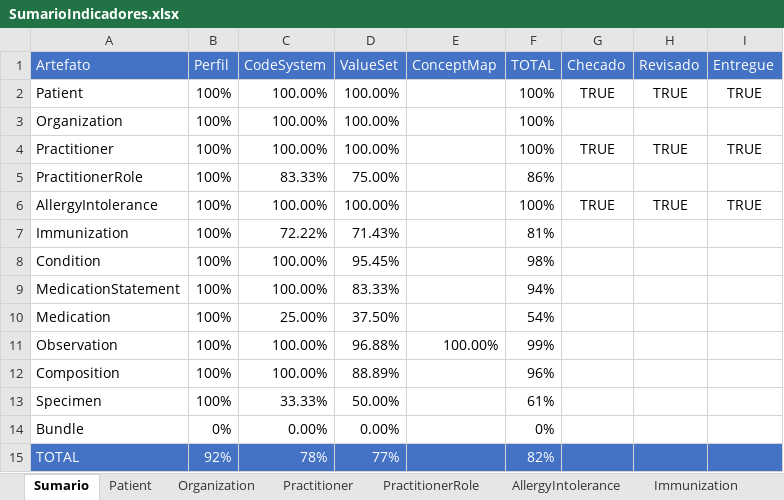
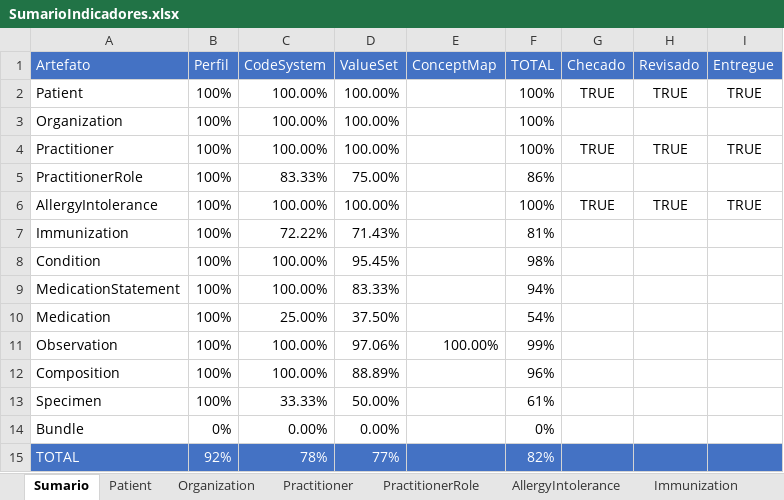
Before and after one commit to moaassis/https-git-codecommit.sa-east-1.amazonaws.com-v1-repos-ips-brasil-documentos, an Excel workbook: Gestão do Projeto/Indicadores/SumarioIndicadores.xlsx, sheet Sumario, drawn as a sheet; values as stored, in another font and other column widths than the file's, no borders; charts and pictures not drawn; the diff names each change by its address in the sheet, - before the commit and + after, or states it on an @@ line.

Commit message:
Sumario Indicadores update

```diff
--- a/Gestão do Projeto/Indicadores/SumarioIndicadores.xlsx (sheet Sumario)
+++ b/Gestão do Projeto/Indicadores/SumarioIndicadores.xlsx (sheet Sumario)
-D11 (ValueSet): 96.88%
+D11 (ValueSet): 97.06%
```
Also changed, not shown: sheet Observation, sheet Immunization, formulas that keep their value, 2 other files.
